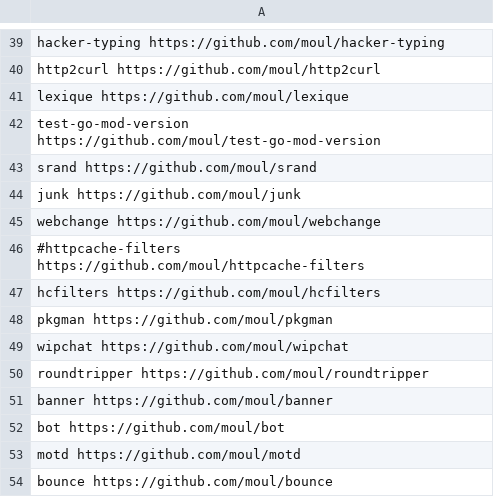
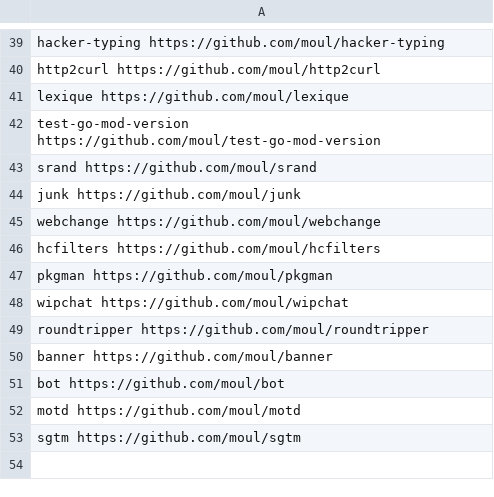
Before and after one commit to moul/moul.io, a CSV file: vanity.csv, drawn as a sheet; only a part is shown, gaps mark what is left out.

Commit message:
chore: rename bounce -> sgtm

```diff
--- a/vanity.csv
+++ b/vanity.csv
@@ -45,3 +45,2 @@ junk                    https://github.com/moul/junk
 webchange               https://github.com/moul/webchange
-#httpcache-filters       https://github.com/moul/httpcache-filters
 hcfilters               https://github.com/moul/hcfilters
@@ -53,2 +52,2 @@ bot                     https://github.com/moul/bot
 motd                    https://github.com/moul/motd
-bounce                  https://github.com/moul/bounce
+sgtm                    https://github.com/moul/sgtm
```
